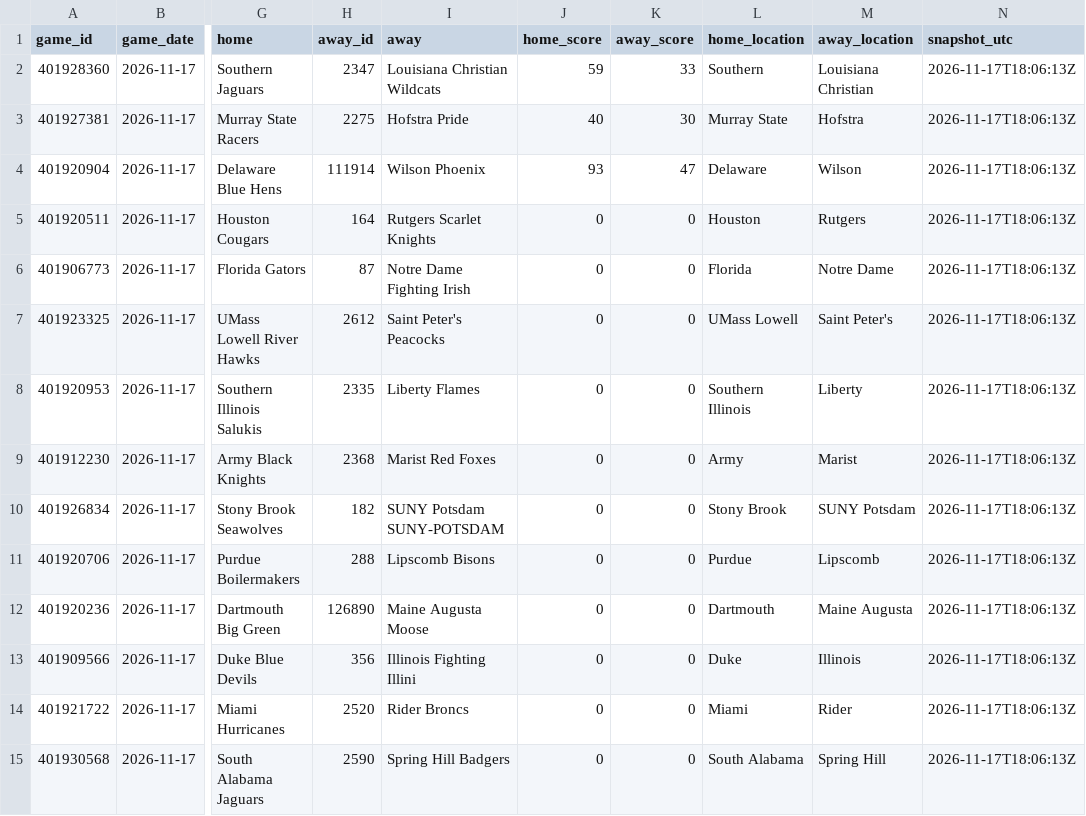
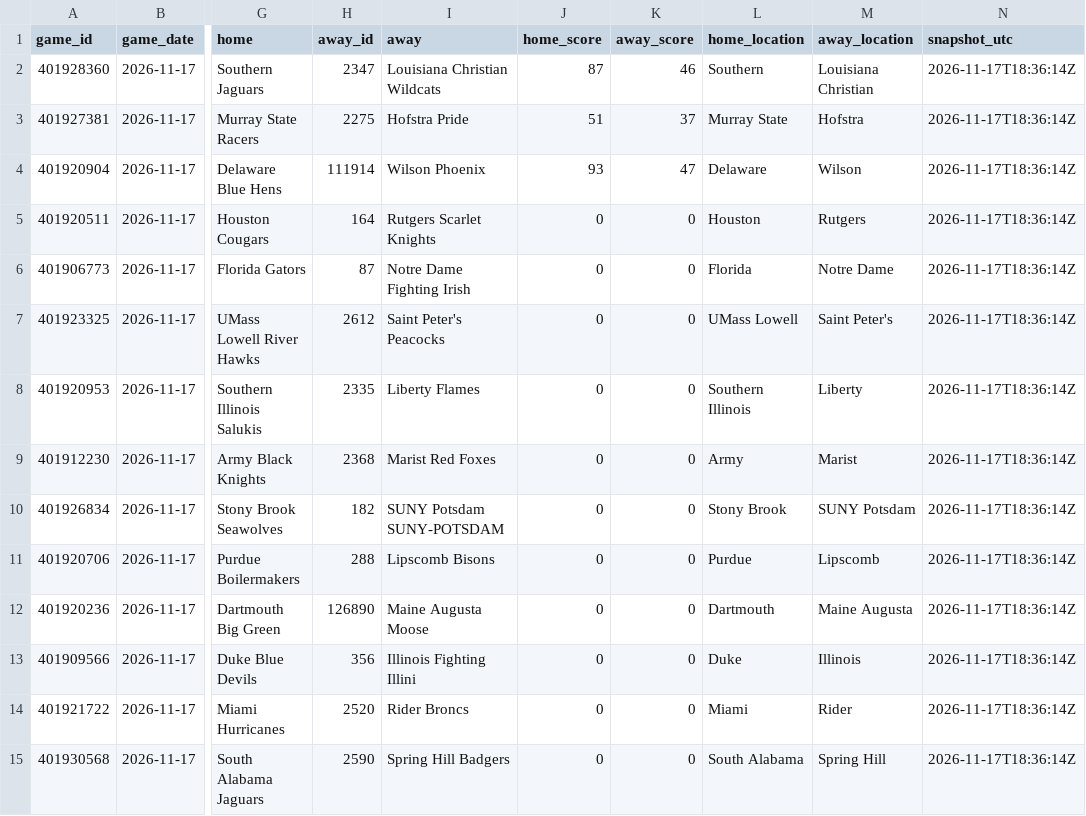
Before and after one commit to kjgruber47/cbb-model, a CSV file: data/live/slate_latest.csv, drawn as a sheet; only a part is shown, gaps mark what is left out; the diff covers the shown part only; the diff names each change by its address in the sheet, - before the commit and + after, or states it on an @@ line.

```diff
--- a/data/live/slate_latest.csv
+++ b/data/live/slate_latest.csv
-J2 (home_score): 59
+J2 (home_score): 87
-K2 (away_score): 33
+K2 (away_score): 46
-N2:N15 (snapshot_utc): 2026-11-17T18:06:13Z
+N2:N15 (snapshot_utc): 2026-11-17T18:36:14Z
-J3 (home_score): 40
+J3 (home_score): 51
-K3 (away_score): 30
+K3 (away_score): 37
```
Also changed, not shown: 161 edited cells elsewhere in this file, data/live/predictions/2026-11-17.csv, data/live/predictions/log_2026-11.csv, 2 other files.
